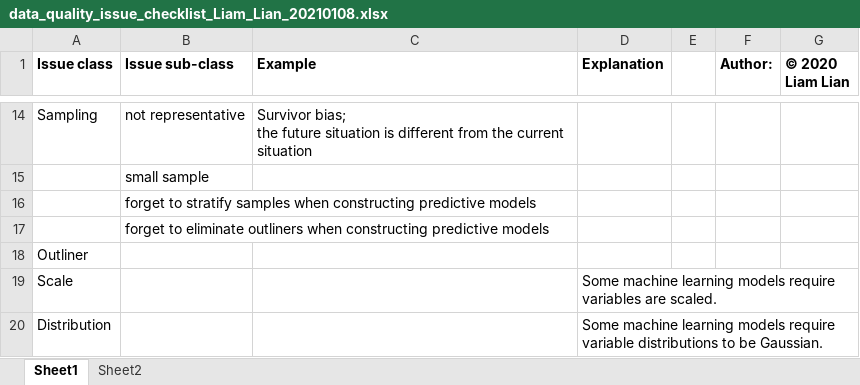
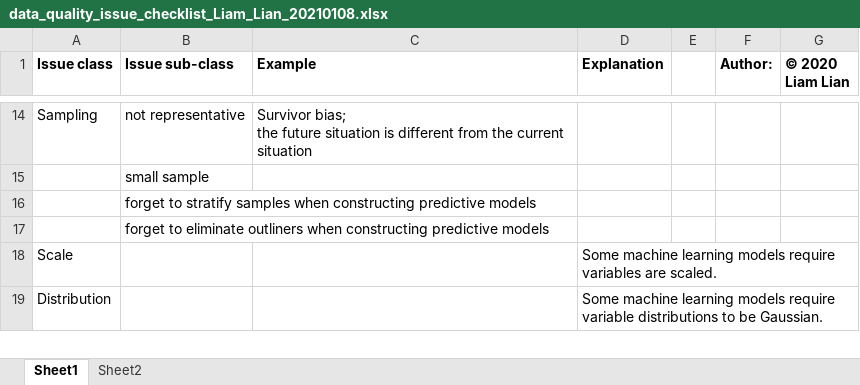
Before and after one commit to LiamYaoLian/liamyaolian.github.io, an Excel workbook: articles/data_quality_issue_checklist_Liam_Lian_20210108.xlsx, sheet Sheet1, drawn as a sheet; only a part is shown, gaps mark what is left out; values as stored, in another font and other column widths than the file's, no borders; the diff names each change by its address in the sheet, - before the commit and + after, or states it on an @@ line.

```diff
--- a/articles/data_quality_issue_checklist_Liam_Lian_20210108.xlsx (sheet Sheet1)
+++ b/articles/data_quality_issue_checklist_Liam_Lian_20210108.xlsx (sheet Sheet1)
-row 18: Outliner
```
Also changed, not shown: charts or pictures, 2 other files.
